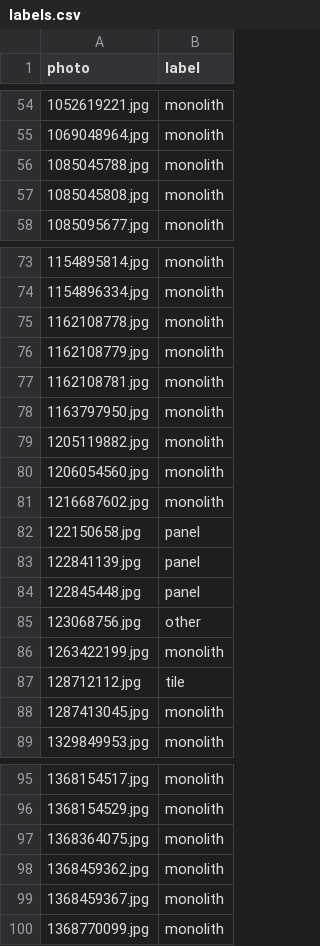
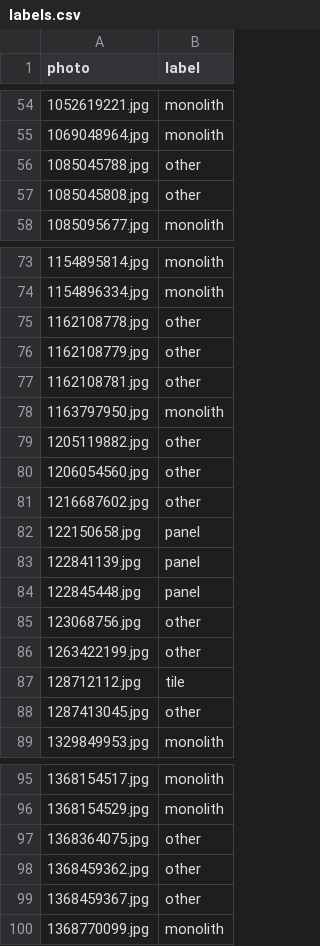
Before and after one commit to amsulz/almaty-buildings, a CSV file: data/labels.csv, drawn as a sheet; only a part is shown, gaps mark what is left out; the diff covers the shown part only.

Commit message:
remove construction sites from train

```diff
--- a/data/labels.csv
+++ b/data/labels.csv
@@ -55,4 +55,4 @@ photo,label
 1069048964.jpg,monolith
-1085045788.jpg,monolith
-1085045808.jpg,monolith
+1085045788.jpg,other
+1085045808.jpg,other
 1085095677.jpg,monolith
@@ -74,9 +74,9 @@ photo,label
 1154896334.jpg,monolith
-1162108778.jpg,monolith
-1162108779.jpg,monolith
-1162108781.jpg,monolith
+1162108778.jpg,other
+1162108779.jpg,other
+1162108781.jpg,other
 1163797950.jpg,monolith
-1205119882.jpg,monolith
-1206054560.jpg,monolith
-1216687602.jpg,monolith
+1205119882.jpg,other
+1206054560.jpg,other
+1216687602.jpg,other
 122150658.jpg,panel
@@ -85,5 +85,5 @@ photo,label
 123068756.jpg,other
-1263422199.jpg,monolith
+1263422199.jpg,other
 128712112.jpg,tile
-1287413045.jpg,monolith
+1287413045.jpg,other
 1329849953.jpg,monolith
@@ -96,5 +96,5 @@ photo,label
 1368154529.jpg,monolith
-1368364075.jpg,monolith
-1368459362.jpg,monolith
-1368459367.jpg,monolith
+1368364075.jpg,other
+1368459362.jpg,other
+1368459367.jpg,other
 1368770099.jpg,monolith
```
Also changed, not shown: 12 edited cells elsewhere in this file.
